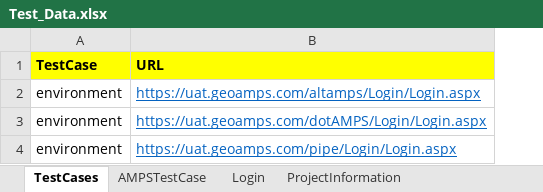
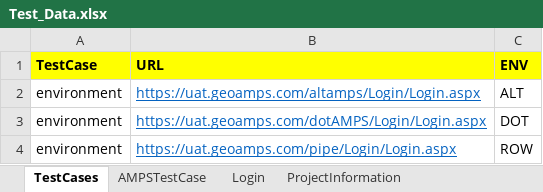
Before and after one commit to nayanthakor1994/AMPS_Automation, an Excel workbook: Excel/Test_Data.xlsx, sheet TestCases, drawn as a sheet; values as stored, in another font and other column widths than the file's, no borders; the diff names each change by its address in the sheet, - before the commit and + after, or states it on an @@ line.

```diff
--- a/Excel/Test_Data.xlsx (sheet TestCases)
+++ b/Excel/Test_Data.xlsx (sheet TestCases)
+column C (ENV), rows 2-4: ALT | DOT | ROW
```
Also changed, not shown: sheet Login, other sheet tabs, 8 other files.
